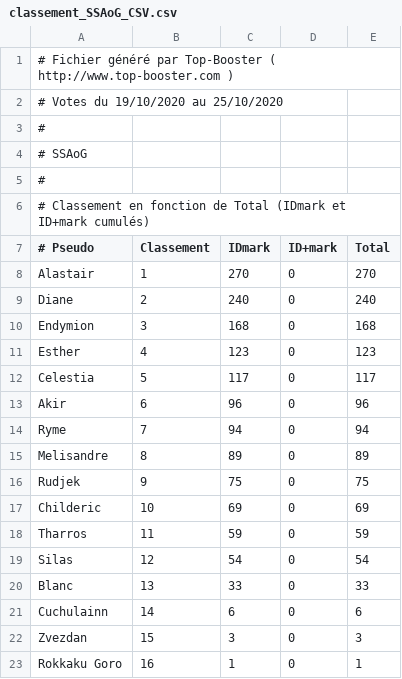
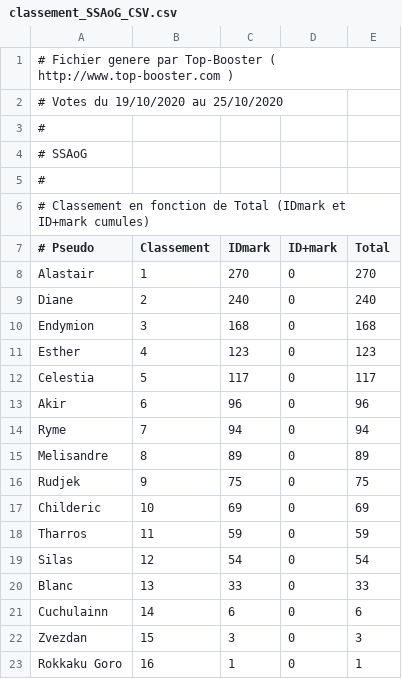
Before and after one commit to AmaurySemery/Projet-top-sites-AoG, a CSV file: Dossiers-CSV/classement_SSAoG_CSV.csv, drawn as a sheet; the diff names each change by its address in the sheet, - before the commit and + after, or states it on an @@ line.

```diff
--- a/Dossiers-CSV/classement_SSAoG_CSV.csv
+++ b/Dossiers-CSV/classement_SSAoG_CSV.csv
-A1 (# Pseudo): # Fichier généré par Top-Booster…
+A1 (# Pseudo): # Fichier genere par Top-Booster…
-A6 (# Pseudo): …et ID+mark cumulés)
+A6 (# Pseudo): …et ID+mark cumules)
```
Also changed, not shown: 1 other file.
